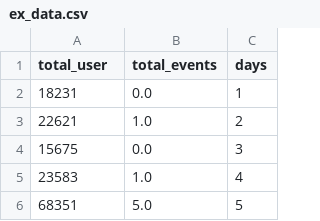
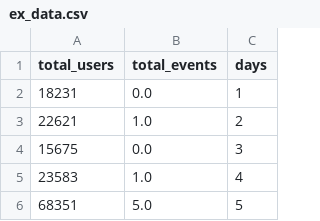
Before and after one commit to beauty-force/Algorithm-Python, a CSV file: machine_learning/forecasting/ex_data.csv, drawn as a sheet; only a part is shown.

Commit message:
Update run.py in machine_learning/forecasting (#8957)
* Fixed reading CSV file, added type check for data_safety_checker function

* Formatted run.py

* updating DIRECTORY.md

---------

Co-authored-by: github-actions <${GITHUB_ACTOR}@users.noreply.github.com>

```diff
--- a/machine_learning/forecasting/ex_data.csv
+++ b/machine_learning/forecasting/ex_data.csv
@@ -1,2 +1,2 @@
-total_user,total_events,days
+total_users,total_events,days
 18231,0.0,1
```
Also changed, not shown: 2 other files.
